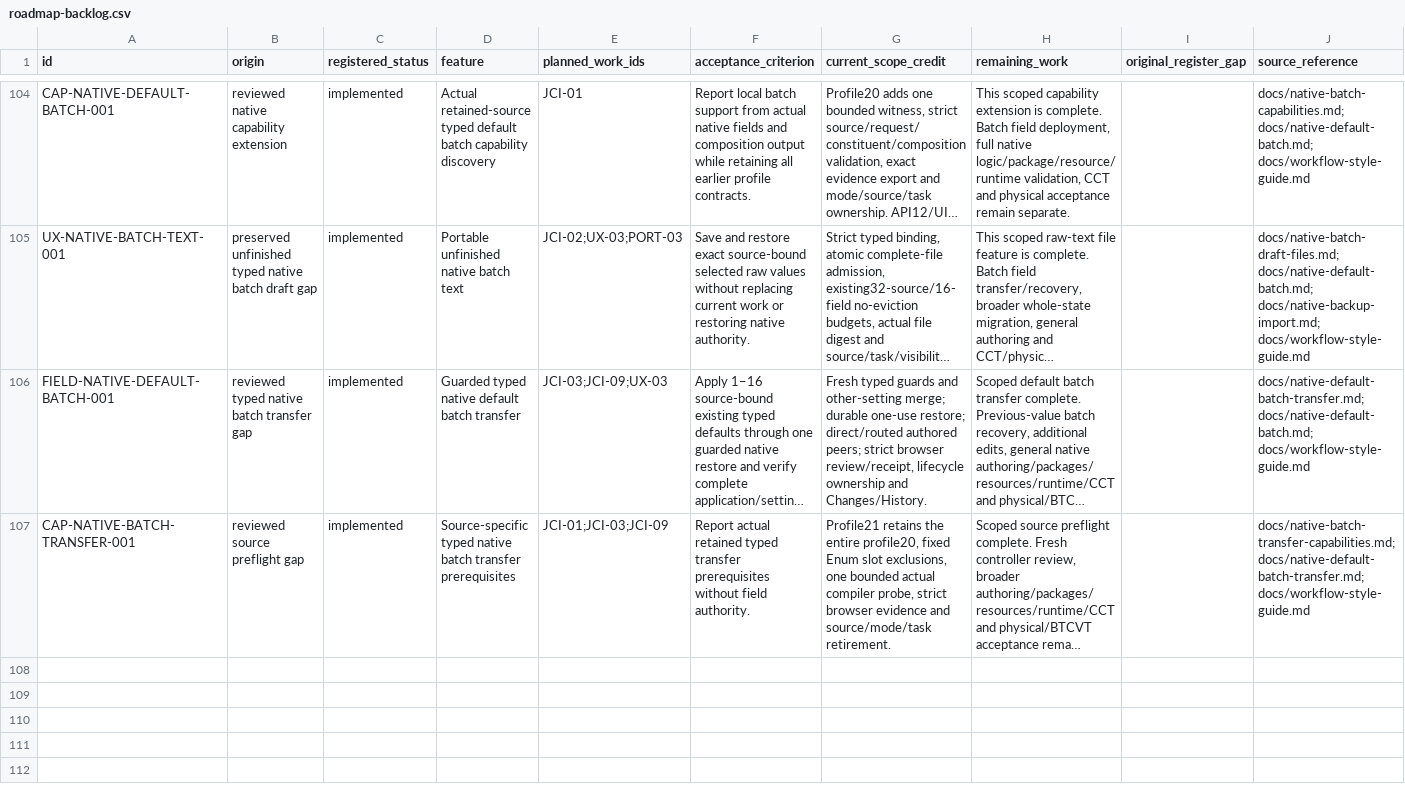
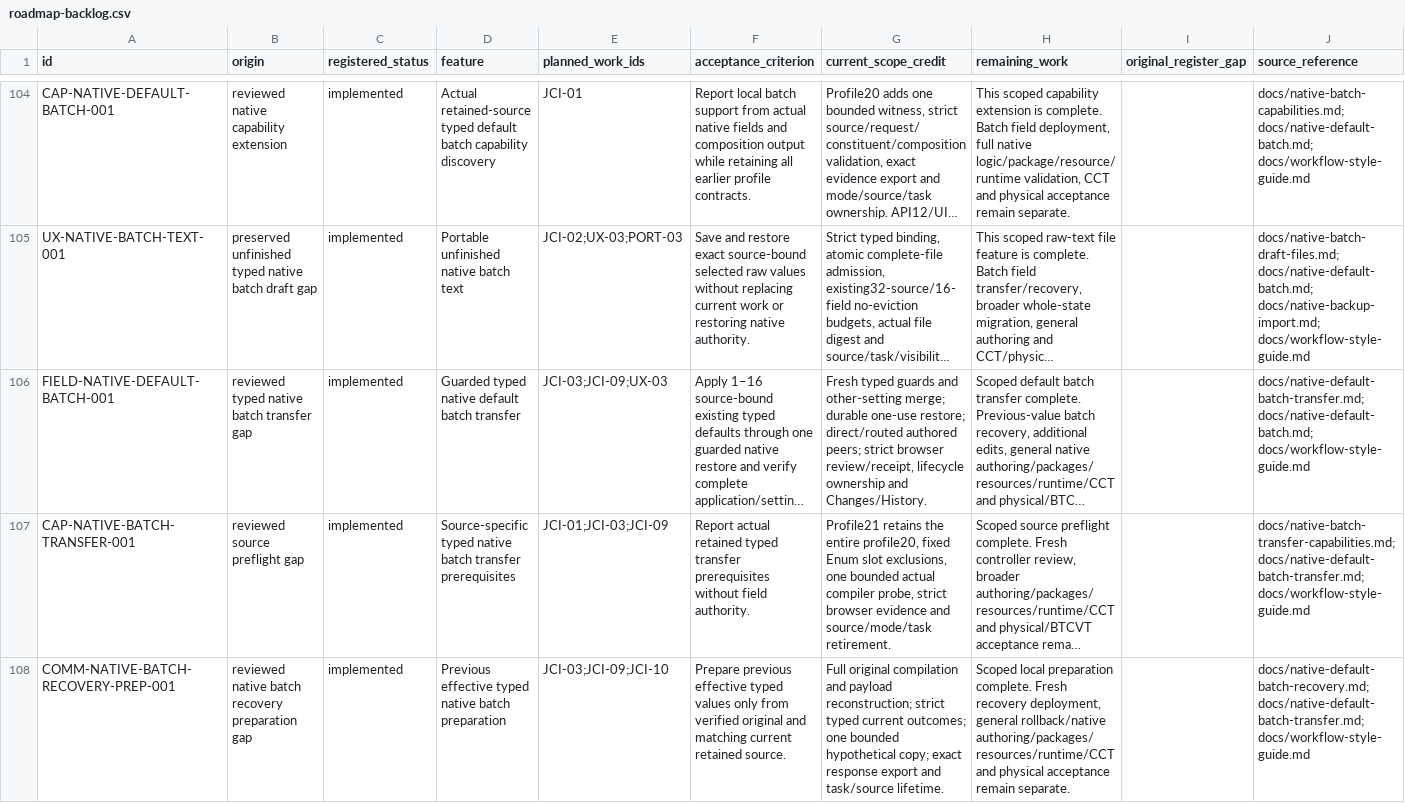
Before and after one commit to JimBoHa/BMS_Programming_Tool, a CSV file: docs/roadmap-backlog.csv, drawn as a sheet; only a part is shown, gaps mark what is left out; long unchanged cells end in …; the diff names each change by its address in the sheet, - before the commit and + after, or states it on an @@ line.

Commit message:
Prepare previous effective typed native batch values

```diff
--- a/docs/roadmap-backlog.csv
+++ b/docs/roadmap-backlog.csv
+row 108: COMM-NATIVE-BATCH-RECOVERY-PREP-001 | reviewed native batch recovery preparation gap | implemented | Previous effective typed native batch preparation | JCI-03;JCI-09;JCI-10 | Prepare previous effective typed values only from verified original and matching current retained source. | Full original compilation and payload reconstruction; strict typed current outcomes; one bounded hypothetical copy; exact response export and task/source lifetime. | Scoped local preparation complete. Fresh recovery deployment, general rollback/native authoring/packages/resources/runtime/CCT and physical acceptance remain separate. |  | docs/native-default-batch-recovery.md; docs/native-default-batch-transfer.md; docs/workflow-style-guide.md
```
Also changed, not shown: 14 other files.
